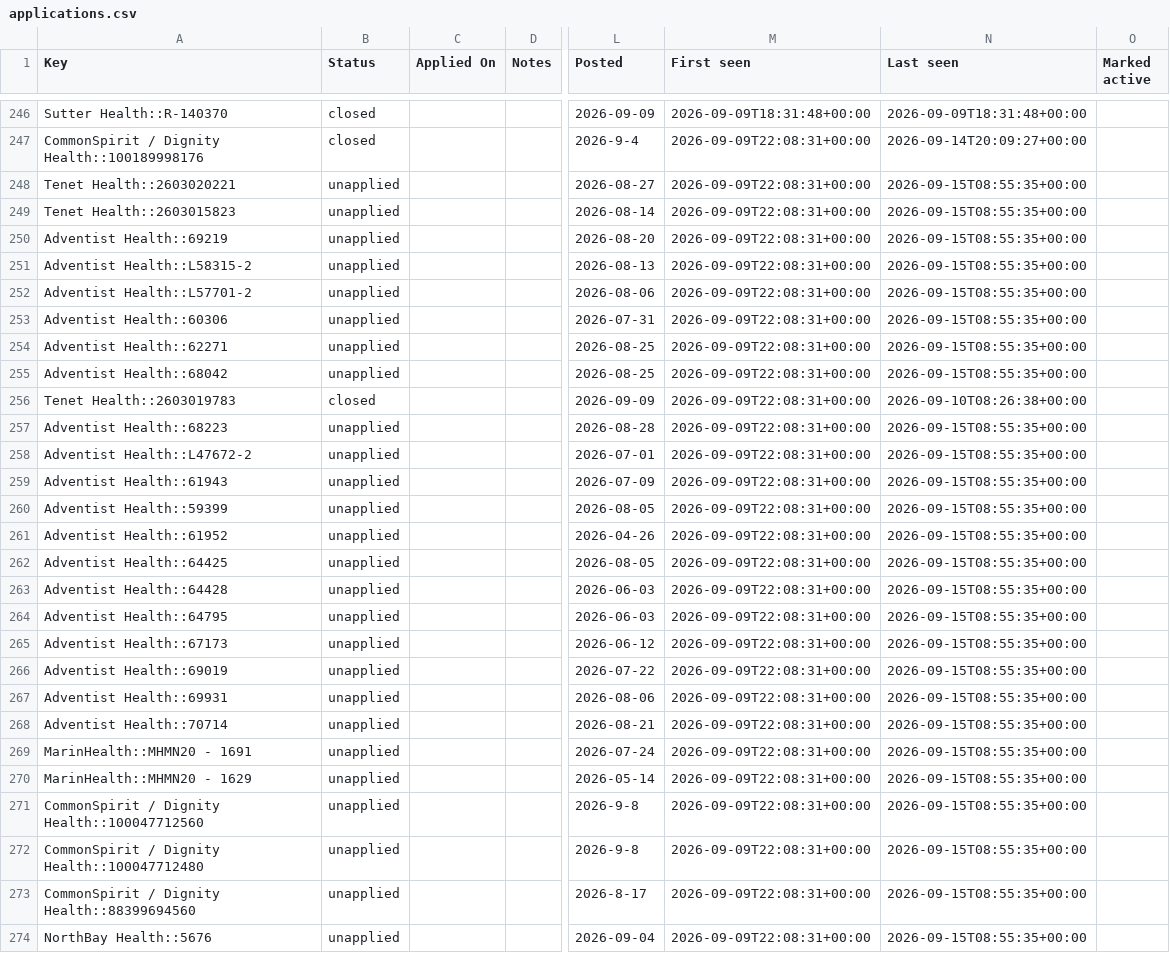
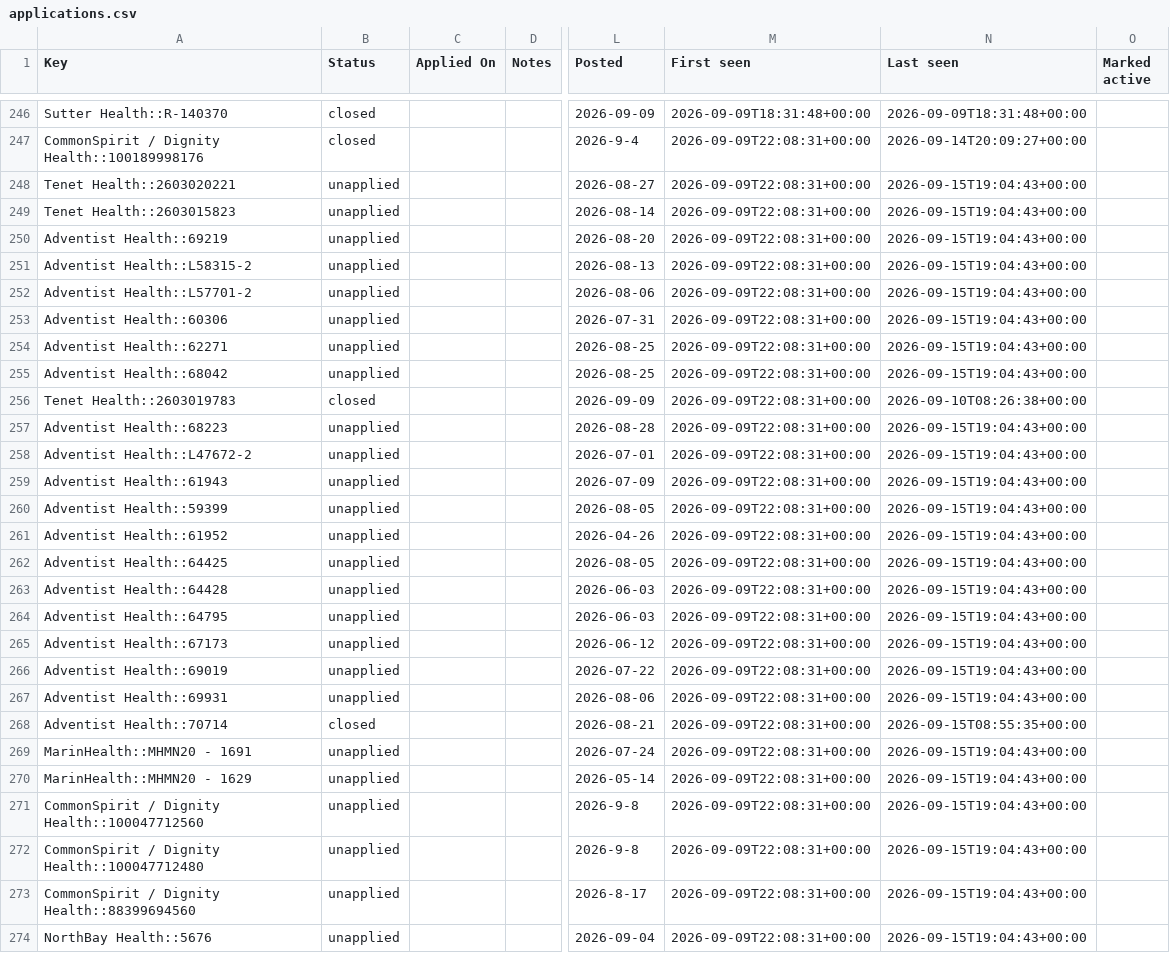
Before and after one commit to jayde89/Nurse-Job-Tracker, a CSV file: applications.csv, drawn as a sheet; only a part is shown, gaps mark what is left out; the diff covers the shown part only; the diff names each change by its address in the sheet, - before the commit and + after, or states it on an @@ line.

```diff
--- a/applications.csv
+++ b/applications.csv
-N248:N255 (Last seen): 2026-09-15T08:55:35+00:00
+N248:N255 (Last seen): 2026-09-15T19:04:43+00:00
-N257:N267 (Last seen): 2026-09-15T08:55:35+00:00
+N257:N267 (Last seen): 2026-09-15T19:04:43+00:00
-B268 (Status): unapplied
+B268 (Status): closed
-N269:N274 (Last seen): 2026-09-15T08:55:35+00:00
+N269:N274 (Last seen): 2026-09-15T19:04:43+00:00
```
Also changed, not shown: 1 added row and 106 edited cells elsewhere in this file, 5 other files.
